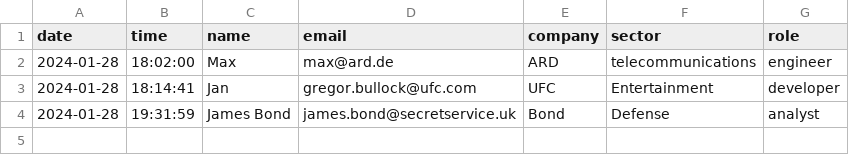
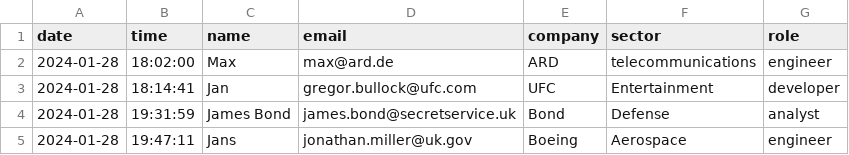
Before and after one commit to jankomp/HMD-AJ, a CSV file: interviews_data/interviews.csv, drawn as a sheet; the diff names each change by its address in the sheet, - before the commit and + after, or states it on an @@ line.

```diff
--- a/interviews_data/interviews.csv
+++ b/interviews_data/interviews.csv
+row 5: 2024-01-28 | 19:47:11 | Jans | jonathan.miller@uk.gov | Boeing | Aerospace | engineer
```
Also changed, not shown: 3 other files.
